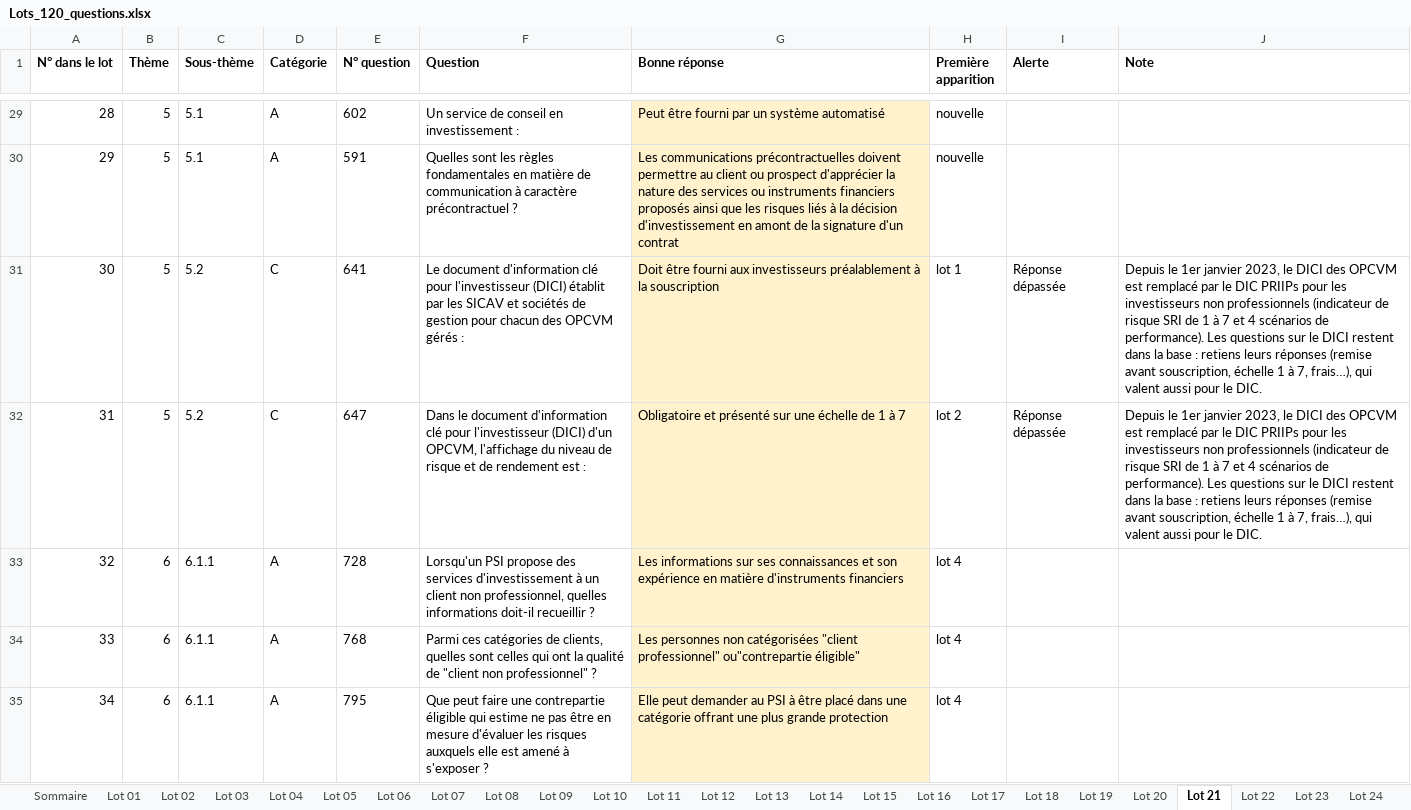
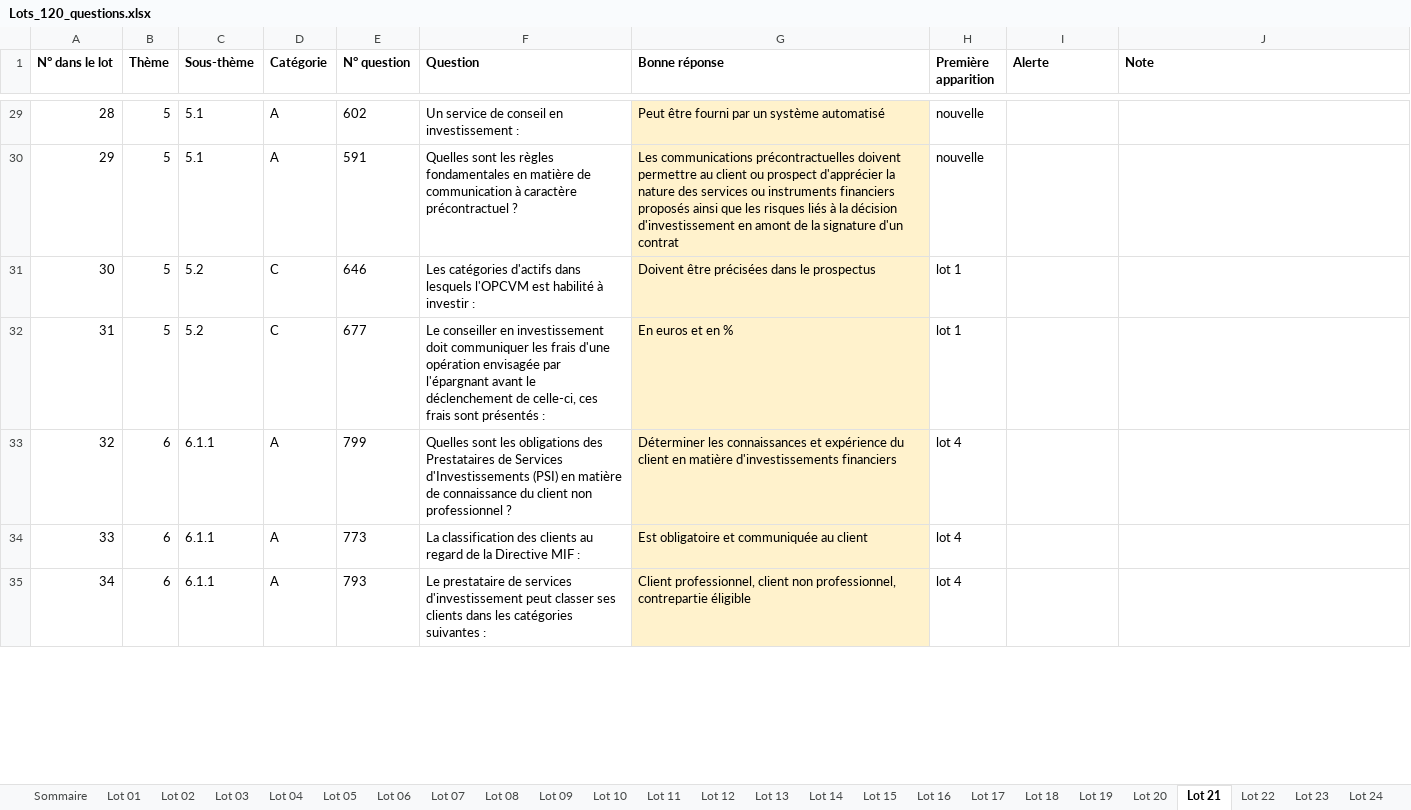
Before and after one commit to Ckyran/dmd-AMF, an Excel workbook: donnees/lots/Lots_120_questions.xlsx, sheet Lot 21, drawn as a sheet; only a part is shown, gaps mark what is left out; values as stored, in another font and other column widths than the file's, no borders; the diff covers the shown part only; the diff names each change by its address in the sheet, - before the commit and + after, or states it on an @@ line.

```diff
--- a/donnees/lots/Lots_120_questions.xlsx (sheet Lot 21)
+++ b/donnees/lots/Lots_120_questions.xlsx (sheet Lot 21)
-E31 (N° question): 641
+E31 (N° question): 646
-F31 (Question): Le document d'information clé pour l'investisseur (DICI) établit par les SICAV et sociétés de gestion pour chacun des OPCVM gérés :
+F31 (Question): Les catégories d'actifs dans lesquels l'OPCVM est habilité à investir :
-G31 (Bonne réponse): Doit être fourni aux investisseurs préalablement à la souscription
+G31 (Bonne réponse): Doivent être précisées dans le prospectus
-I31:I32 (Alerte): Réponse dépassée
+I31:I32 (Alerte): (empty)
-J31:J32 (Note): Depuis le 1er janvier 2023, le DICI des OPCVM est remplacé par le DIC PRIIPs pour les investisseurs non professionnels (indicateur de risque SRI de 1 à 7 et 4 scénarios de performance). Les questions sur le DICI restent dans la base : retiens leurs réponses (remise avant souscription, échelle 1 à 7, frais…), qui valent aussi pour le DIC.
+J31:J32 (Note): (empty)
-E32 (N° question): 647
+E32 (N° question): 677
-F32 (Question): Dans le document d'information clé pour l'investisseur (DICI) d'un OPCVM, l'affichage du niveau de risque et de rendement est :
+F32 (Question): Le conseiller en investissement doit communiquer les frais d'une opération envisagée par l'épargnant avant le déclenchement de celle-ci, ces frais sont présentés :
-G32 (Bonne réponse): Obligatoire et présenté sur une échelle de 1 à 7
+G32 (Bonne réponse): En euros et en %
-H32 (Première apparition): lot 2
+H32 (Première apparition): lot 1
-E33 (N° question): 728
+E33 (N° question): 799
-F33 (Question): Lorsqu'un PSI propose des services d'investissement à un client non professionnel, quelles informations doit-il recueillir ?
+F33 (Question): Quelles sont les obligations des Prestataires de Services d'Investissements (PSI) en matière de connaissance du client non professionnel ?
-G33 (Bonne réponse): Les informations sur ses connaissances et son expérience en matière d'instruments financiers
+G33 (Bonne réponse): Déterminer les connaissances et expérience du client en matière d'investissements financiers
-E34 (N° question): 768
+E34 (N° question): 773
-F34 (Question): Parmi ces catégories de clients, quelles sont celles qui ont la qualité de "client non professionnel" ?
+F34 (Question): La classification des clients au regard de la Directive MIF :
-G34 (Bonne réponse): Les personnes non catégorisées "client professionnel" ou"contrepartie éligible"
+G34 (Bonne réponse): Est obligatoire et communiquée au client
-E35 (N° question): 795
+E35 (N° question): 793
-F35 (Question): Que peut faire une contrepartie éligible qui estime ne pas être en mesure d'évaluer les risques auxquels elle est amené à s'exposer ?
+F35 (Question): Le prestataire de services d'investissement peut classer ses clients dans les catégories suivantes :
-G35 (Bonne réponse): Elle peut demander au PSI à être placé dans une catégorie offrant une plus grande protection
+G35 (Bonne réponse): Client professionnel, client non professionnel, contrepartie éligible
```
Also changed, not shown: 326 edited cells elsewhere in this sheet, sheet Lot 33, sheet Lot 34, sheet Lot 35, sheet Lot 26, sheet Lot 15, sheet Lot 32, 29 more sheets, other sheet tabs, 6 other files.
